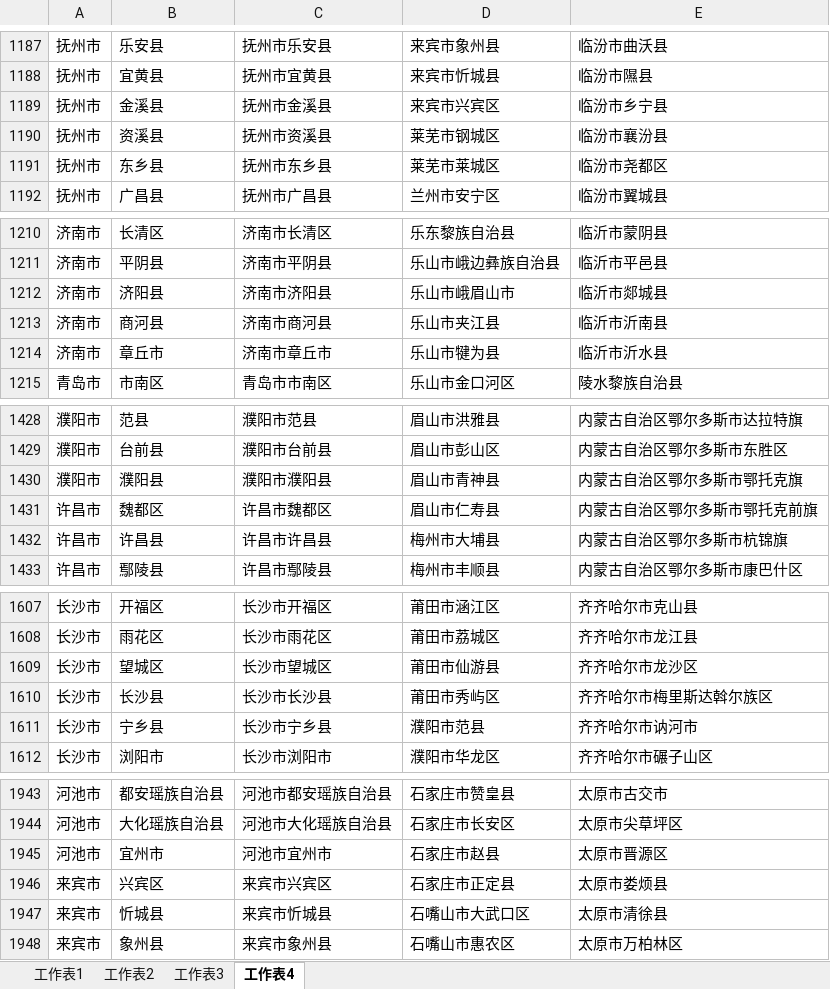
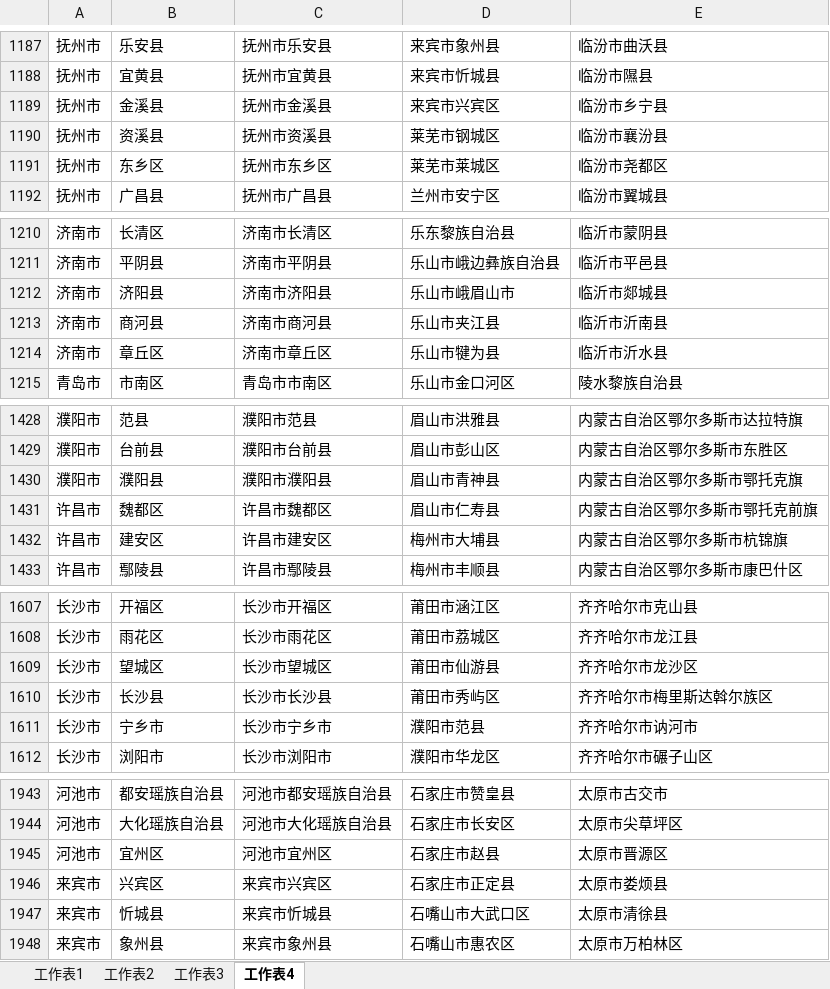
Before and after one commit to ssfxz/tianditu, an Excel workbook: geo.xlsx, sheet 工作表4, drawn as a sheet; only a part is shown, gaps mark what is left out; values as stored, in another font and other column widths than the file's, no borders; the diff covers the shown part only; the diff names each change by its address in the sheet, - before the commit and + after, or states it on an @@ line.

```diff
--- a/geo.xlsx (sheet 工作表4)
+++ b/geo.xlsx (sheet 工作表4)
-B1191: 东乡县
+B1191: 东乡区
-C1191: 抚州市东乡县
+C1191: 抚州市东乡区
-B1214: 章丘市
+B1214: 章丘区
-C1214: 济南市章丘市
+C1214: 济南市章丘区
-B1432: 许昌县
+B1432: 建安区
-C1432: 许昌市许昌县
+C1432: 许昌市建安区
-B1611: 宁乡县
+B1611: 宁乡市
-C1611: 长沙市宁乡县
+C1611: 长沙市宁乡市
-B1945: 宜州市
+B1945: 宜州区
-C1945: 河池市宜州市
+C1945: 河池市宜州区
```
Also changed, not shown: 38 edited cells elsewhere in this sheet, sheet 工作表1, 3 other files.
